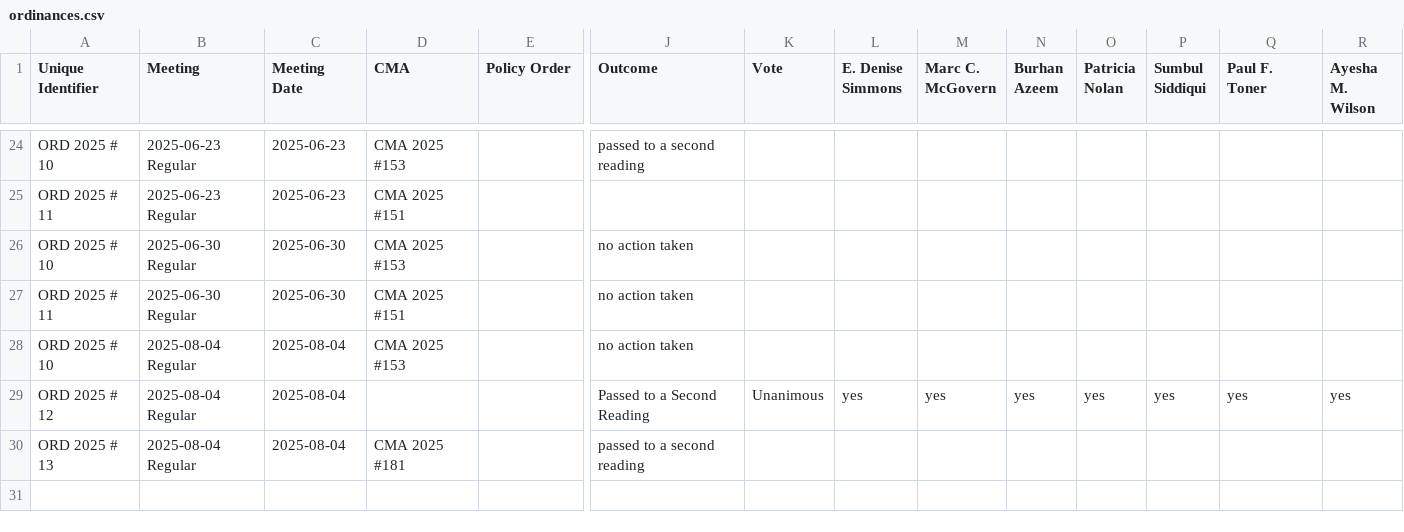
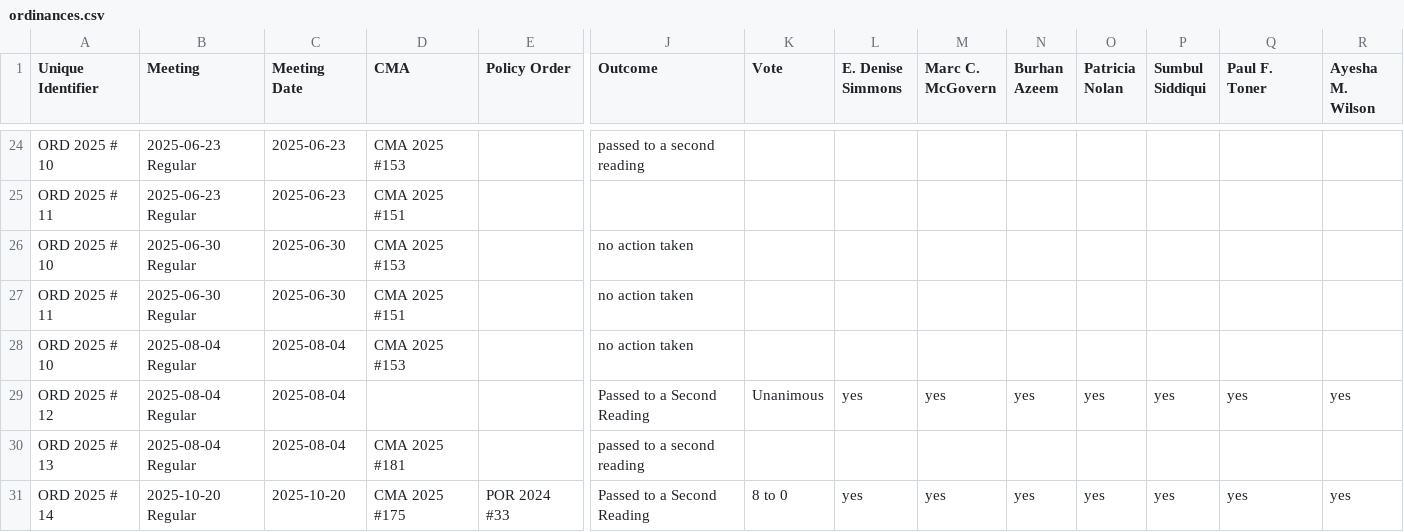
Before and after one commit to cjfman/Cambridge-Review, a CSV file: meeting_data/processed/2025/ordinances.csv, drawn as a sheet; only a part is shown, gaps mark what is left out; rows hold the shown columns only; the diff names each change by its address in the sheet, - before the commit and + after, or states it on an @@ line.

```diff
--- a/meeting_data/processed/2025/ordinances.csv
+++ b/meeting_data/processed/2025/ordinances.csv
+row 31: ORD 2025 # 14 | 2025-10-20 Regular | 2025-10-20 | CMA 2025 #175 | POR 2024 #33 | Passed to a Second Reading | 8 to 0 | yes | yes | yes | yes | yes | yes | yes
```
Also changed, not shown: meeting_data/processed/2025/applications_and_petitions.csv, meeting_data/processed/2025/cma.csv, 4 other files.
